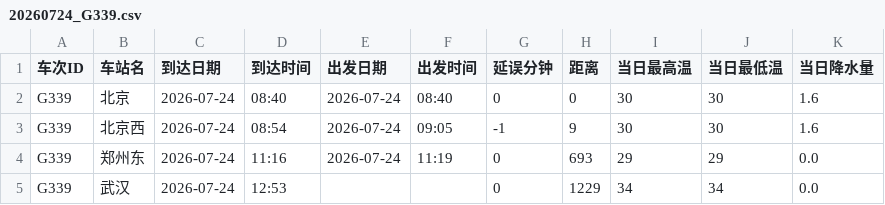
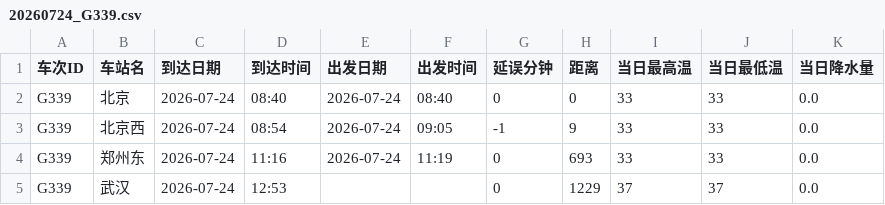
Before and after one commit to hzr12/train_data, a CSV file: dataset/20260724_G339.csv, drawn as a sheet.

```diff
--- a/dataset/20260724_G339.csv
+++ b/dataset/20260724_G339.csv
@@ -1,5 +1,5 @@
 车次ID,车站名,到达日期,到达时间,出发日期,出发时间,延误分钟,距离,当日最高温,当日最低温,当日降水量
-G339,北京,2026-07-24,08:40,2026-07-24,08:40,0,0,30,30,1.6
-G339,北京西,2026-07-24,08:54,2026-07-24,09:05,-1,9,30,30,1.6
-G339,郑州东,2026-07-24,11:16,2026-07-24,11:19,0,693,29,29,0.0
-G339,武汉,2026-07-24,12:53,,,0,1229,34,34,0.0
+G339,北京,2026-07-24,08:40,2026-07-24,08:40,0,0,33,33,0.0
+G339,北京西,2026-07-24,08:54,2026-07-24,09:05,-1,9,33,33,0.0
+G339,郑州东,2026-07-24,11:16,2026-07-24,11:19,0,693,33,33,0.0
+G339,武汉,2026-07-24,12:53,,,0,1229,37,37,0.0
```
